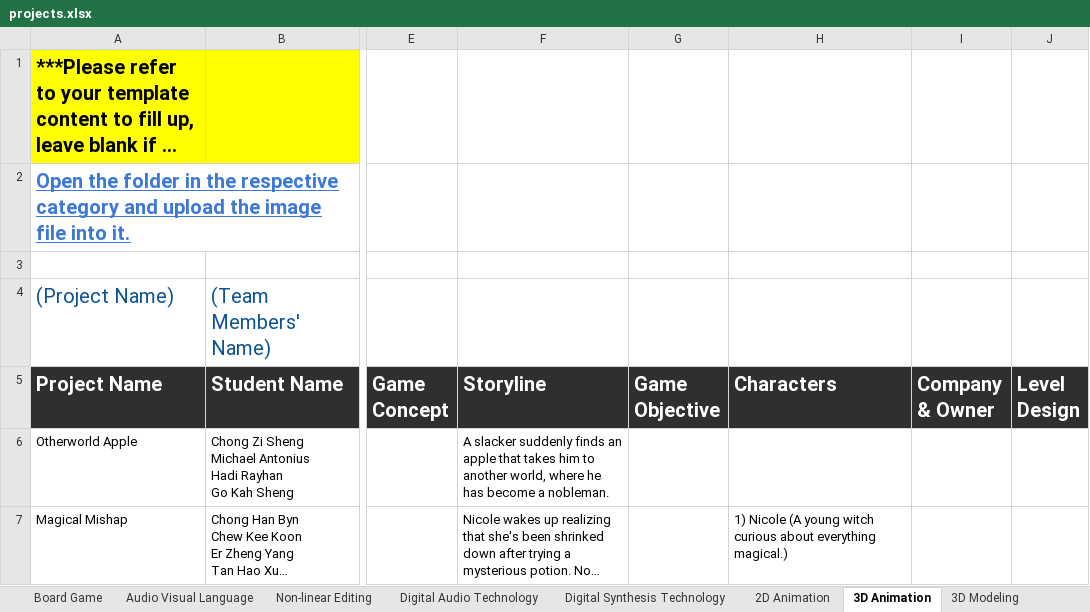
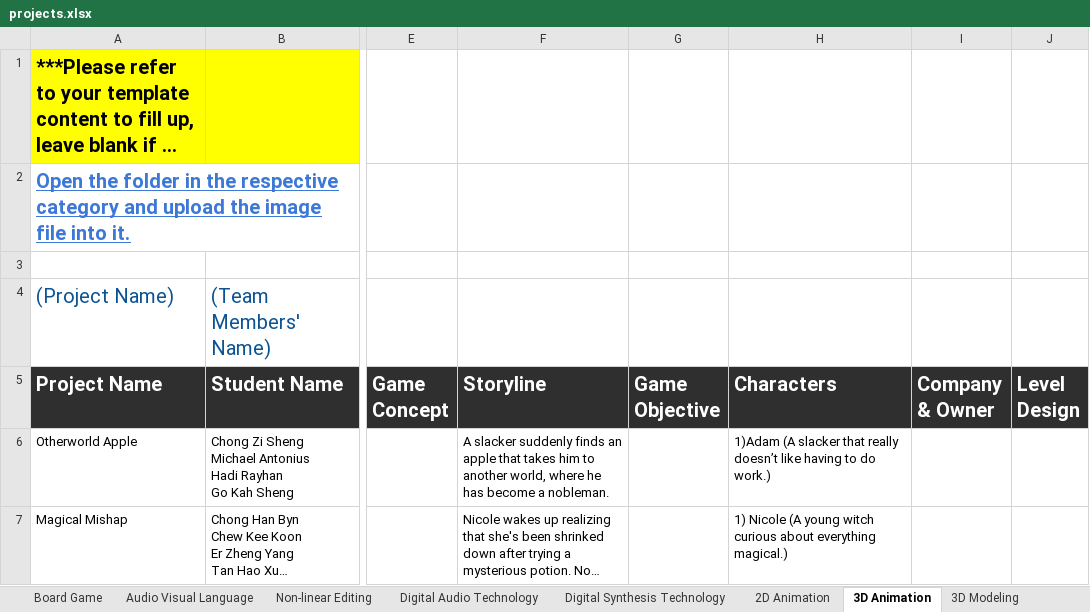
Before and after one commit to korlepmh/dmt-showcase, an Excel workbook: projects.xlsx, sheet 3D Animation, drawn as a sheet; only a part is shown, gaps mark what is left out; long unchanged cells end in …; values as stored, in another font and other column widths than the file's, no borders; charts and pictures not drawn; the diff names each change by its address in the sheet, - before the commit and + after, or states it on an @@ line.

```diff
--- a/projects.xlsx (sheet 3D Animation)
+++ b/projects.xlsx (sheet 3D Animation)
-H6 (Characters): (empty)
+H6 (Characters): 1)Adam (A slacker that really doesn’t like having to do work.)
```
Also changed, not shown: sheet Final Year Project, sheet Augmented Reality (AR), sheet Embedded Game Design and Develo, sheet Board Game, sheet Digital Audio Technology, sheet Game Environment Design, 3 more sheets.
